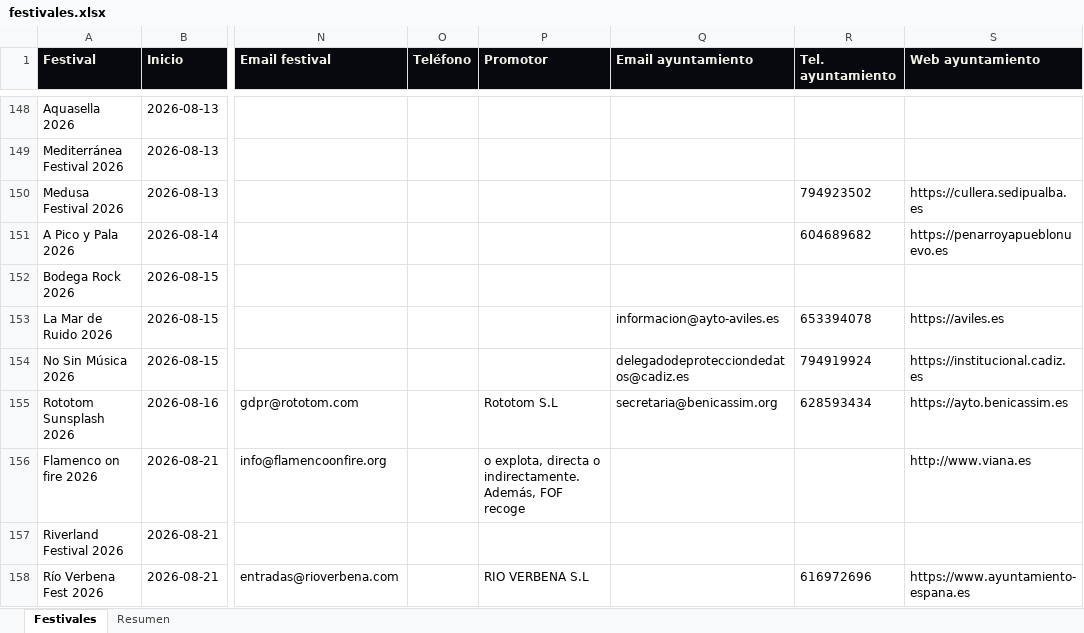
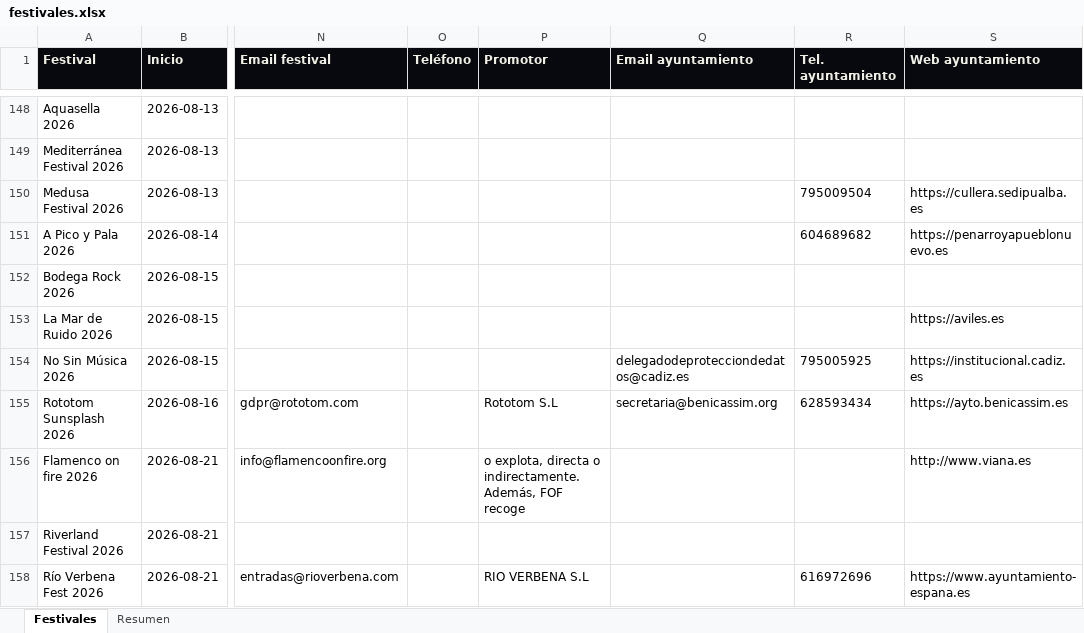
Before and after one commit to magodago/radar-rabat, an Excel workbook: data/festivales.xlsx, sheet Festivales, drawn as a sheet; only a part is shown, gaps mark what is left out; values as stored, in another font and other column widths than the file's, no borders; the diff covers the shown part only; the diff names each change by its address in the sheet, - before the commit and + after, or states it on an @@ line.

```diff
--- a/data/festivales.xlsx (sheet Festivales)
+++ b/data/festivales.xlsx (sheet Festivales)
-R150 (Tel. ayuntamiento): 794923502
+R150 (Tel. ayuntamiento): 795009504
-Q153 (Email ayuntamiento): informacion@ayto-aviles.es
+Q153 (Email ayuntamiento): (empty)
-R153 (Tel. ayuntamiento): 653394078
+R153 (Tel. ayuntamiento): (empty)
-R154 (Tel. ayuntamiento): 794919924
+R154 (Tel. ayuntamiento): 795005925
```
Also changed, not shown: 16 edited cells elsewhere in this sheet, sheet Resumen, 5 other files.
